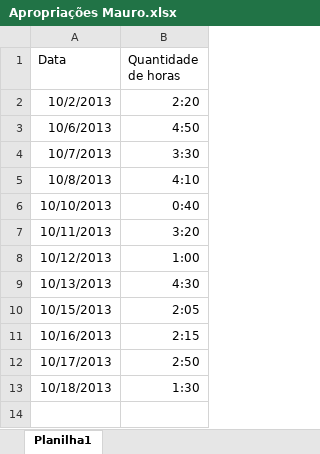
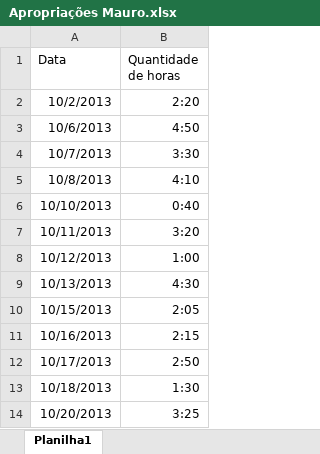
Before and after one commit to ViniciusConsultor/petsys, an Excel workbook: doc/Projetos/Alternativa Marcas e Patentes LTDA/Apropriações Mauro.xlsx, sheet Planilha1, drawn as a sheet; values as stored, in another font and other column widths than the file's, no borders; the diff names each change by its address in the sheet, - before the commit and + after, or states it on an @@ line.

```diff
--- a/doc/Projetos/Alternativa Marcas e Patentes LTDA/Apropriações Mauro.xlsx (sheet Planilha1)
+++ b/doc/Projetos/Alternativa Marcas e Patentes LTDA/Apropriações Mauro.xlsx (sheet Planilha1)
+row 14: 10/20/2013 | 3:25
```
Also changed, not shown: 17 other files.
